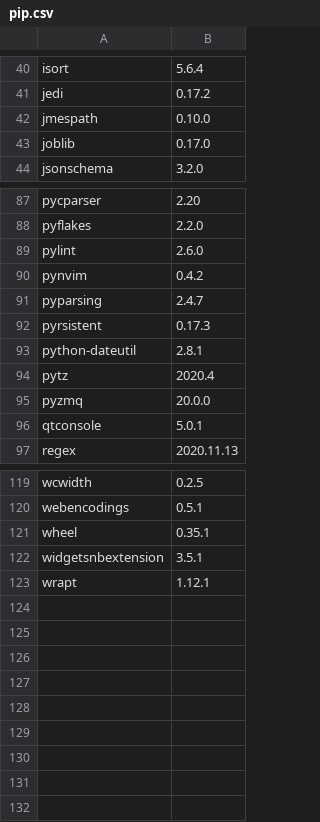
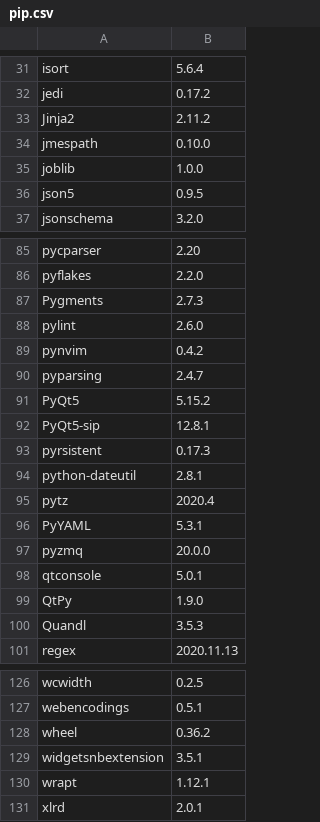
Before and after one commit to dysonance/Base, a CSV file: data/packages/current/pip.csv, drawn as a sheet; only a part is shown, gaps mark what is left out; the diff covers the shown part only.

```diff
--- a/data/packages/current/pip.csv
+++ b/data/packages/current/pip.csv
@@ -41,4 +32,6 @@ isort,5.6.4
 jedi,0.17.2
+Jinja2,2.11.2
 jmespath,0.10.0
-joblib,0.17.0
+joblib,1.0.0
+json5,0.9.5
 jsonschema,3.2.0
@@ -88,2 +86,3 @@ pycparser,2.20
 pyflakes,2.2.0
+Pygments,2.7.3
 pylint,2.6.0
@@ -91,2 +90,4 @@ pynvim,0.4.2
 pyparsing,2.4.7
+PyQt5,5.15.2
+PyQt5-sip,12.8.1
 pyrsistent,0.17.3
@@ -94,4 +95,7 @@ python-dateutil,2.8.1
 pytz,2020.4
+PyYAML,5.3.1
 pyzmq,20.0.0
 qtconsole,5.0.1
+QtPy,1.9.0
+Quandl,3.5.3
 regex,2020.11.13
@@ -120,4 +127,5 @@ wcwidth,0.2.5
 webencodings,0.5.1
-wheel,0.35.1
+wheel,0.36.2
 widgetsnbextension,3.5.1
 wrapt,1.12.1
+xlrd,2.0.1
```
Also changed, not shown: 5 added rows, 1 removed row, 5 moved rows and 12 edited cells elsewhere in this file, 1 other file.
